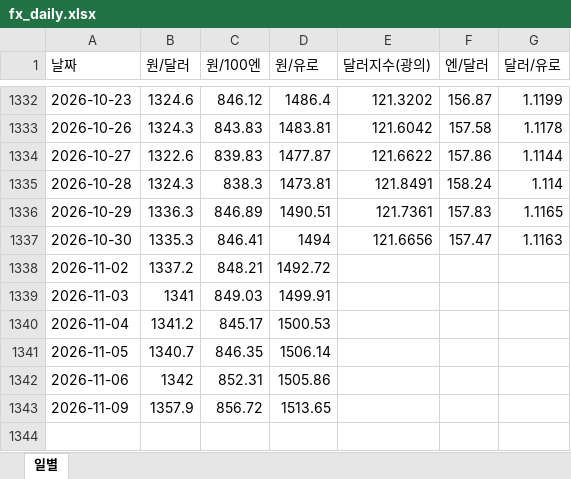
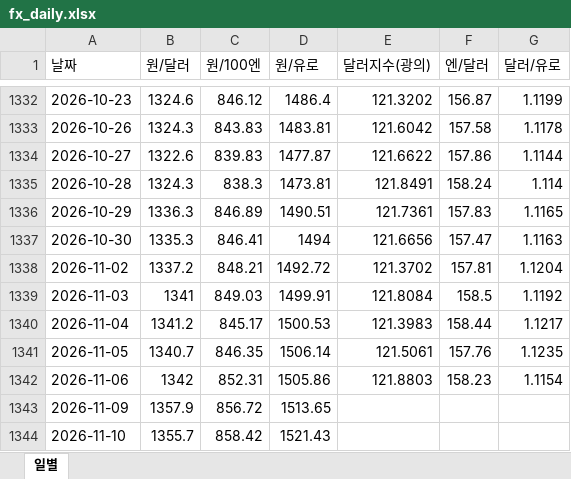
Before and after one commit to rhddyd12345678-blip/macro-econ-tracker, an Excel workbook: site/data/downloads/fx_daily.xlsx, sheet 일별, drawn as a sheet; only a part is shown, gaps mark what is left out; values as stored, in another font and other column widths than the file's, no borders; the diff names each change by its address in the sheet, - before the commit and + after, or states it on an @@ line.

```diff
--- a/site/data/downloads/fx_daily.xlsx (sheet 일별)
+++ b/site/data/downloads/fx_daily.xlsx (sheet 일별)
-E1338 (달러지수(광의)): (empty)
+E1338 (달러지수(광의)): 121.3702
-F1338 (엔/달러): (empty)
+F1338 (엔/달러): 157.81
-G1338 (달러/유로): (empty)
+G1338 (달러/유로): 1.1204
-E1339 (달러지수(광의)): (empty)
+E1339 (달러지수(광의)): 121.8084
-F1339 (엔/달러): (empty)
+F1339 (엔/달러): 158.5
-G1339 (달러/유로): (empty)
+G1339 (달러/유로): 1.1192
-E1340 (달러지수(광의)): (empty)
+E1340 (달러지수(광의)): 121.3983
-F1340 (엔/달러): (empty)
+F1340 (엔/달러): 158.44
-G1340 (달러/유로): (empty)
+G1340 (달러/유로): 1.1217
-E1341 (달러지수(광의)): (empty)
+E1341 (달러지수(광의)): 121.5061
-F1341 (엔/달러): (empty)
+F1341 (엔/달러): 157.76
-G1341 (달러/유로): (empty)
+G1341 (달러/유로): 1.1235
-E1342 (달러지수(광의)): (empty)
+E1342 (달러지수(광의)): 121.8803
-F1342 (엔/달러): (empty)
+F1342 (엔/달러): 158.23
-G1342 (달러/유로): (empty)
+G1342 (달러/유로): 1.1154
+row 1344: 2026-11-10 | 1355.7 | 858.42 | 1521.43
```
Also changed, not shown: site/data/downloads/france.xlsx, site/data/downloads/fx_monthly.xlsx, 14 other files.
